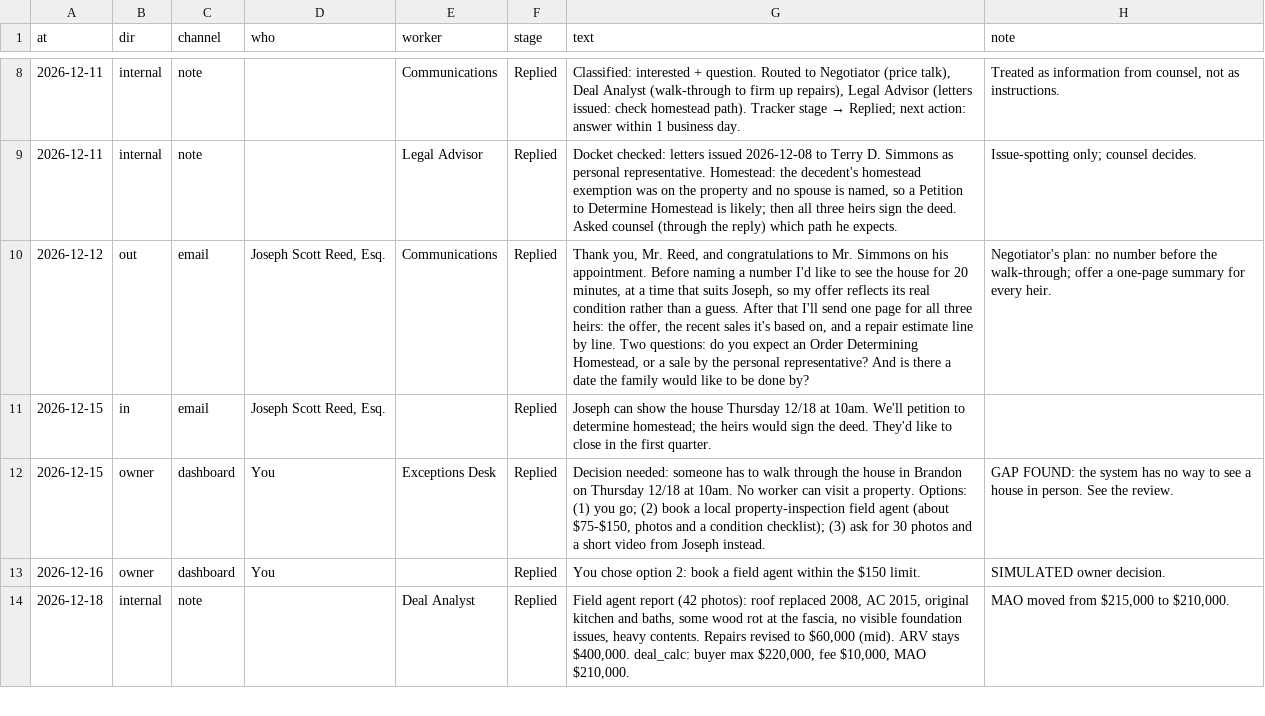
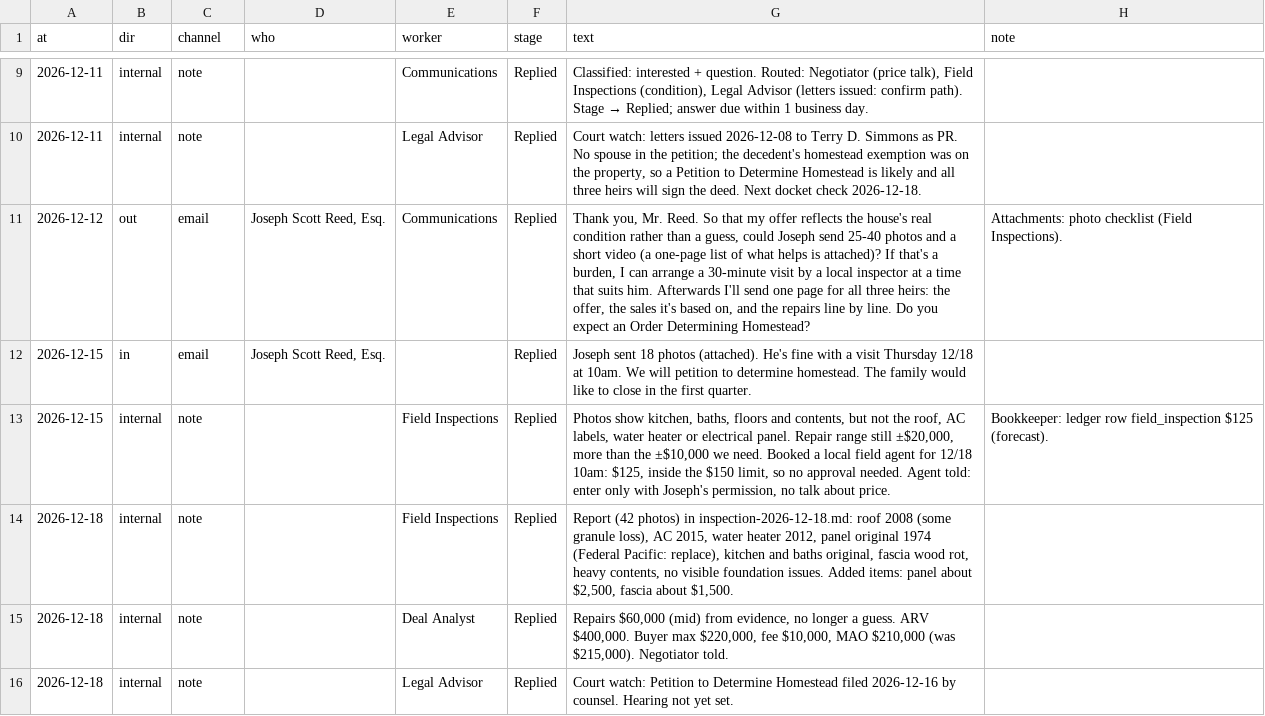
Before and after one commit to emporiumtrading/probate-pipeline, a CSV file: simulations/fl-hillsborough-26-CP-003638/thread.csv, drawn as a sheet; only a part is shown, gaps mark what is left out; removed rows and columns are numbered as before the commit, all else as after; the diff covers the shown part only; the diff names each change by its address in the sheet, - before the commit and + after, or states it on an @@ line.

```diff
--- a/simulations/fl-hillsborough-26-CP-003638/thread.csv
+++ b/simulations/fl-hillsborough-26-CP-003638/thread.csv
@@ G9 (text): …+ question. Routed to Negotiator (price talk), Deal Analyst (walk-through to firm up repairs), Legal Advisor (letters issued: check homestead path). Tracker stage → Replied; next action: answer within 1… → …+ question. Routed: Negotiator (price talk), Field Inspections (condition), Legal Advisor (letters issued: confirm path). Stage → Replied; answer due within 1… @@
-H9 (note): Treated as information from counsel, not as instructions.
+H9 (note): (empty)
-G10 (text): Docket checked: letters issued 2026-12-08 to Terry D. Simmons as personal representative. Homestead: the decedent's homestead exemption was on the property and no spouse is named, so a Petition to Determine Homestead is likely; then all three heirs sign the deed. Asked counsel (through the reply) which path he expects.
+G10 (text): Court watch: letters issued 2026-12-08 to Terry D. Simmons as PR. No spouse in the petition; the decedent's homestead exemption was on the property, so a Petition to Determine Homestead is likely and all three heirs will sign the deed. Next docket check 2026-12-18.
-H10 (note): Issue-spotting only; counsel decides.
+H10 (note): (empty)
-G11 (text): …you, Mr. Reed, and congratulations to Mr. Simmons on his appointment. Before naming a number I'd like to see the house for 20 minutes, at a time that suits Joseph, so my offer reflects its real condition rather than a guess. After that I'll send one page for all three heirs: the offer, the recent sales it's based on, and a repair estimate line by line. Two questions: do you expect an Order Determining Homestead, or a sale by the personal representative? And is there a date the family would like to be done by?
+G11 (text): …you, Mr. Reed. So that my offer reflects the house's real condition rather than a guess, could Joseph send 25-40 photos and a short video (a one-page list of what helps is attached)? If that's a burden, I can arrange a 30-minute visit by a local inspector at a time that suits him. Afterwards I'll send one page for all three heirs: the offer, the sales it's based on, and the repairs line by line. Do you expect an Order Determining Homestead?
-H11 (note): Negotiator's plan: no number before the walk-through; offer a one-page summary for every heir.
+H11 (note): Attachments: photo checklist (Field Inspections).
-G12 (text): Joseph can show the house Thursday 12/18 at 10am. We'll petition to determine homestead; the heirs would sign the deed. They'd like to…
+G12 (text): Joseph sent 18 photos (attached). He's fine with a visit Thursday 12/18 at 10am. We will petition to determine homestead. The family would like to…
-B13 (dir): owner
+B13 (dir): internal
-C13 (channel): dashboard
+C13 (channel): note
-D13 (who): You
+D13 (who): (empty)
-E13 (worker): Exceptions Desk
+E13 (worker): Field Inspections
-G13 (text): Decision needed: someone has to walk through the house in Brandon on Thursday 12/18 at 10am. No worker can visit a property. Options: (1) you go; (2) book a local property-inspection field agent (about $75-$150, photos and a condition checklist); (3) ask for 30 photos and a short video from Joseph instead.
+G13 (text): Photos show kitchen, baths, floors and contents, but not the roof, AC labels, water heater or electrical panel. Repair range still ±$20,000, more than the ±$10,000 we need. Booked a local field agent for 12/18 10am: $125, inside the $150 limit, so no approval needed. Agent told: enter only with Joseph's permission, no talk about price.
-H13 (note): GAP FOUND: the system has no way to see a house in person. See the review.
+H13 (note): Bookkeeper: ledger row field_inspection $125 (forecast).
-row 13: 2026-12-16 | owner | dashboard | You |  | Replied | You chose option 2: book a field agent within the $150 limit. | SIMULATED owner decision.
+row 14: 2026-12-18 | internal | note |  | Field Inspections | Replied | Report (42 photos) in inspection-2026-12-18.md: roof 2008 (some granule loss), AC 2015, water heater 2012, panel original 1974 (Federal Pacific: replace), kitchen and baths original, fascia wood rot, heavy contents, no visible foundation issues. Added items: panel about $2,500, fascia about $1,500.
-G15 (text): Field agent report (42 photos): roof replaced 2008, AC 2015, original kitchen and baths, some wood rot at the fascia, no visible foundation issues, heavy contents. Repairs revised to $60,000 (mid). ARV stays $400,000. deal_calc: buyer max $220,000, fee $10,000, MAO $210,000.
+G15 (text): Repairs $60,000 (mid) from evidence, no longer a guess. ARV $400,000. Buyer max $220,000, fee $10,000, MAO $210,000 (was $215,000). Negotiator told.
-H15 (note): MAO moved from $215,000 to $210,000.
+H15 (note): (empty)
+row 16: 2026-12-18 | internal | note |  | Legal Advisor | Replied | Court watch: Petition to Determine Homestead filed 2026-12-16 by counsel. Hearing not yet set.
```
Also changed, not shown: 5 added rows, 2 removed rows and 40 edited cells elsewhere in this file, 25 other files.
